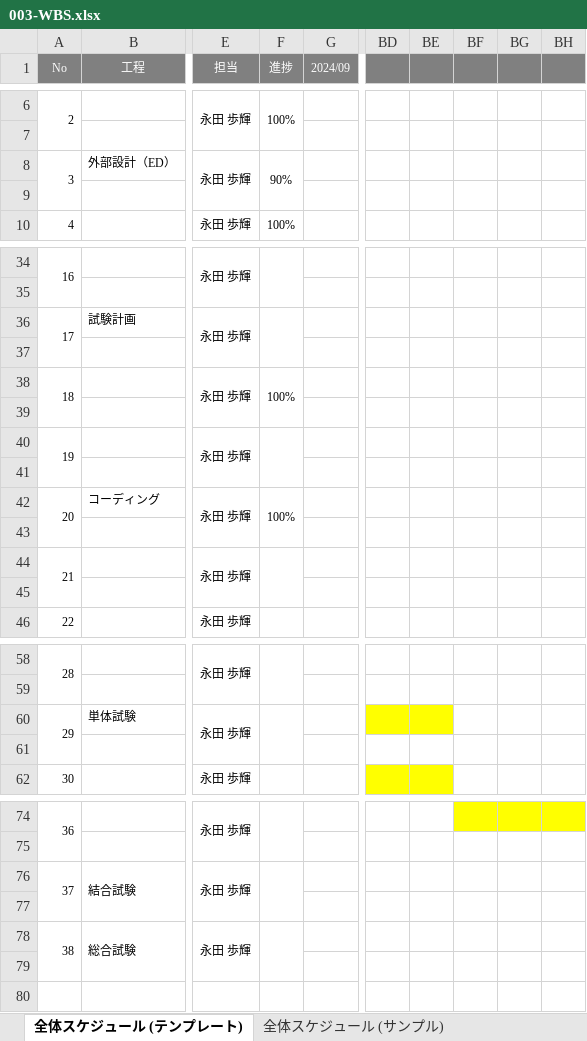
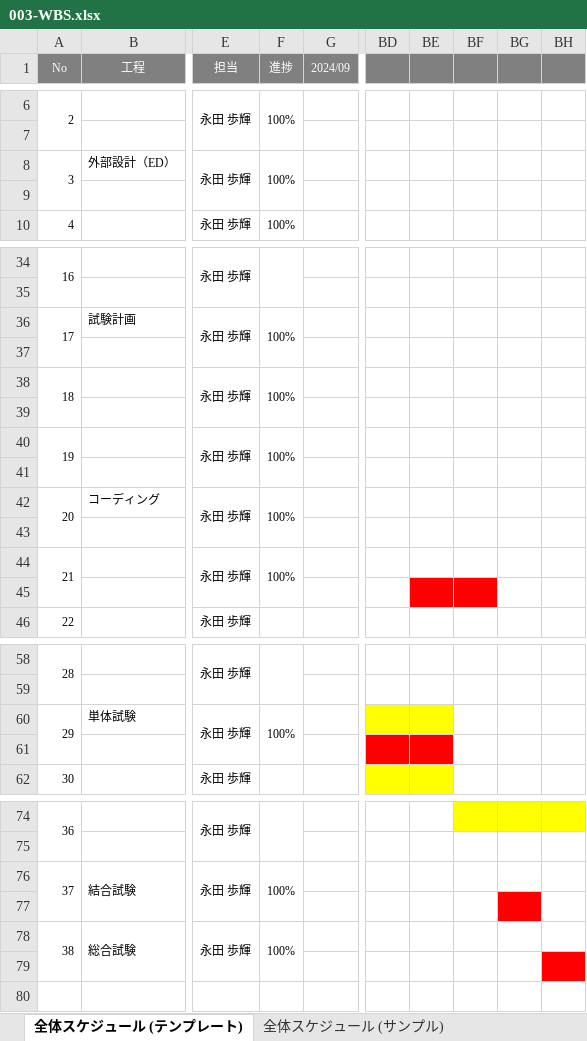
Before and after one commit to ayuki914/dev, an Excel workbook: 000-要件定義/003-WBS.xlsx, sheet 全体スケジュール (テンプレート), drawn as a sheet; only a part is shown, gaps mark what is left out; values as stored, in another font and other column widths than the file's, no borders; charts and pictures not drawn; the diff names each change by its address in the sheet, - before the commit and + after, or states it on an @@ line.

```diff
--- a/000-要件定義/003-WBS.xlsx (sheet 全体スケジュール (テンプレート))
+++ b/000-要件定義/003-WBS.xlsx (sheet 全体スケジュール (テンプレート))
-F8 (進捗): 90%
+F8 (進捗): 100%
-F36 (進捗): (empty)
+F36 (進捗): 100%
-F40 (進捗): (empty)
+F40 (進捗): 100%
-F44 (進捗): (empty)
+F44 (進捗): 100%
-BE45:BF45 fill: none
+BE45:BF45 fill: #FF0000
-F60 (進捗): (empty)
+F60 (進捗): 100%
-BD61:BE61 fill: none
+BD61:BE61 fill: #FF0000
-F76 (進捗): (empty)
+F76 (進捗): 100%
-BG77 fill: none
+BG77 fill: #FF0000
-F78 (進捗): (empty)
+F78 (進捗): 100%
-BH79 fill: none
+BH79 fill: #FF0000
```
Also changed, not shown: 030-試験/031-単体試験計画書兼結果書.xlsx, 030-試験/032-結合試験計画書兼結果書.xlsx, 35 other files.
